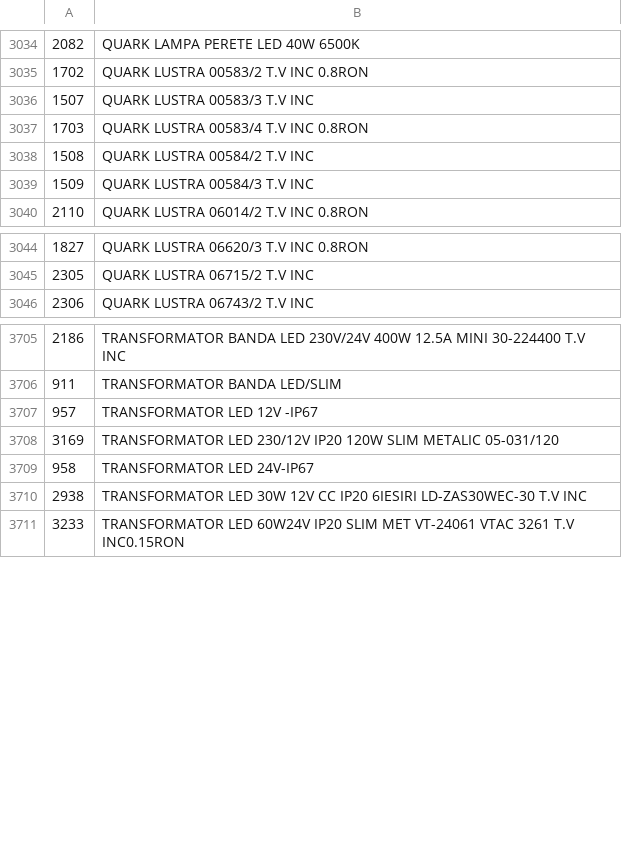
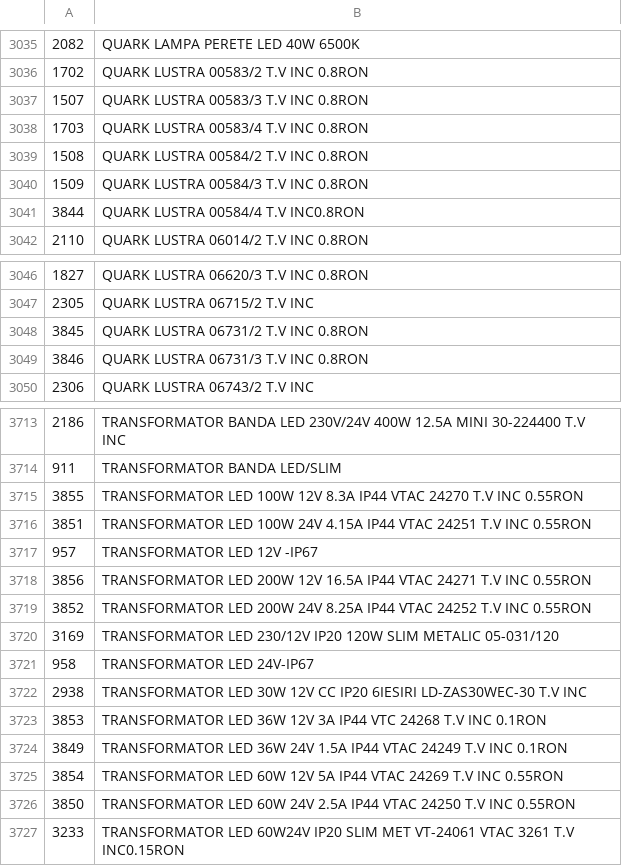
Before and after one commit to Rert90/site-casa-marcat, a CSV file: date.csv, drawn as a sheet; only a part is shown, gaps mark what is left out; the diff covers the shown part only.

Commit message:
Update date.csv with new and modified entries

```diff
--- a/date.csv
+++ b/date.csv
@@ -3035,6 +3036,7 @@
 1702;QUARK LUSTRA 00583/2 T.V INC 0.8RON
-1507;QUARK LUSTRA 00583/3 T.V INC
+1507;QUARK LUSTRA 00583/3 T.V INC 0.8RON
 1703;QUARK LUSTRA 00583/4 T.V INC 0.8RON
-1508;QUARK LUSTRA 00584/2 T.V INC
-1509;QUARK LUSTRA 00584/3 T.V INC
+1508;QUARK LUSTRA 00584/2 T.V INC 0.8RON
+1509;QUARK LUSTRA 00584/3 T.V INC 0.8RON
+3844;QUARK LUSTRA 00584/4 T.V INC0.8RON
 2110;QUARK LUSTRA 06014/2 T.V INC 0.8RON
@@ -3045,2 +3047,4 @@
 2305;QUARK LUSTRA 06715/2 T.V INC
+3845;QUARK LUSTRA 06731/2 T.V INC 0.8RON
+3846;QUARK LUSTRA 06731/3 T.V INC 0.8RON
 2306;QUARK LUSTRA 06743/2 T.V INC
@@ -3706,3 +3714,7 @@
 911;TRANSFORMATOR BANDA LED/SLIM
+3855;TRANSFORMATOR LED 100W 12V 8.3A IP44 VTAC 24270 T.V INC 0.55RON
+3851;TRANSFORMATOR LED 100W 24V 4.15A IP44 VTAC 24251 T.V INC 0.55RON
 957;TRANSFORMATOR LED 12V -IP67
+3856;TRANSFORMATOR LED 200W 12V 16.5A IP44 VTAC 24271 T.V INC 0.55RON
+3852;TRANSFORMATOR LED 200W 24V 8.25A IP44 VTAC 24252 T.V INC 0.55RON
 3169;TRANSFORMATOR LED 230/12V IP20 120W SLIM METALIC 05-031/120
@@ -3710,2 +3722,6 @@
 2938;TRANSFORMATOR LED 30W 12V CC IP20 6IESIRI LD-ZAS30WEC-30 T.V INC
+3853;TRANSFORMATOR LED 36W 12V 3A IP44 VTC 24268 T.V INC 0.1RON
+3849;TRANSFORMATOR LED 36W 24V 1.5A IP44 VTAC 24249 T.V INC 0.1RON
+3854;TRANSFORMATOR LED 60W 12V 5A IP44 VTAC 24269 T.V INC 0.55RON
+3850;TRANSFORMATOR LED 60W 24V 2.5A IP44 VTAC 24250 T.V INC 0.55RON
 3233;TRANSFORMATOR LED 60W24V IP20 SLIM MET VT-24061 VTAC 3261 T.V INC0.15RON
```
Also changed, not shown: 6 added rows and 1 removed row elsewhere in this file.
